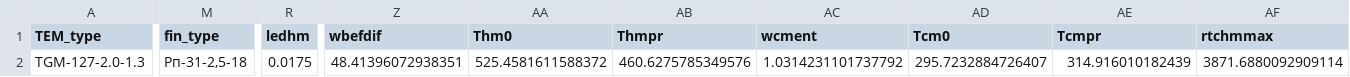
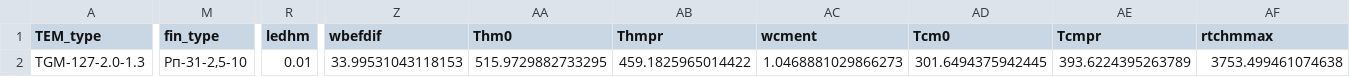
Before and after one commit to Roman-Golubev/basic_RL_model_mlops, a CSV file: artifacts/data_input/params_3.csv, drawn as a sheet; only a part is shown, gaps mark what is left out; the diff covers the shown part only; the diff names each change by its address in the sheet, - before the commit and + after, or states it on an @@ line.

```diff
--- a/artifacts/data_input/params_3.csv
+++ b/artifacts/data_input/params_3.csv
-M2 (fin_type): Рп-31-2,5-18
+M2 (fin_type): Рп-31-2,5-10
-R2 (ledhm): 0.0175
+R2 (ledhm): 0.01
-Z2 (wbefdif): 48.41396072938351
+Z2 (wbefdif): 33.99531043118153
-AA2 (Thm0): 525.4581611588372
+AA2 (Thm0): 515.9729882733295
-AB2 (Thmpr): 460.6275785349576
+AB2 (Thmpr): 459.1825965014422
-AC2 (wcment): 1.0314231101737792
+AC2 (wcment): 1.0468881029866273
-AD2 (Tcm0): 295.7232884726407
+AD2 (Tcm0): 301.6494375942445
-AE2 (Tcmpr): 314.916010182439
+AE2 (Tcmpr): 393.6224395263789
-AF2 (rtchmmax): 3871.6880092909114
+AF2 (rtchmmax): 3753.499461074638
```
Also changed, not shown: 6 edited cells elsewhere in this file, artifacts/data_input/params_1.csv, artifacts/data_input/params_2.csv, 11 other files.
